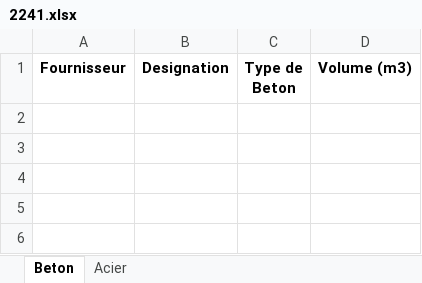
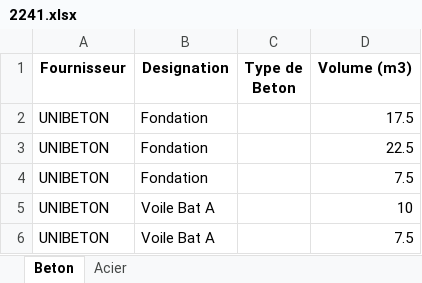
Before and after one commit to arnouldaxel0-dot/ITB, an Excel workbook: CHANTIERS_ITB77/2241/2241.xlsx, sheet Beton, drawn as a sheet; values as stored, in another font and other column widths than the file's, no borders; the diff names each change by its address in the sheet, - before the commit and + after, or states it on an @@ line.

Commit message:
Update

```diff
--- a/CHANTIERS_ITB77/2241/2241.xlsx (sheet Beton)
+++ b/CHANTIERS_ITB77/2241/2241.xlsx (sheet Beton)
+row 2: UNIBETON | Fondation |  | 17.5
+row 3: UNIBETON | Fondation |  | 22.5
+row 4: UNIBETON | Fondation |  | 7.5
+row 5: UNIBETON | Voile Bat A |  | 10
+row 6: UNIBETON | Voile Bat A |  | 7.5
```
